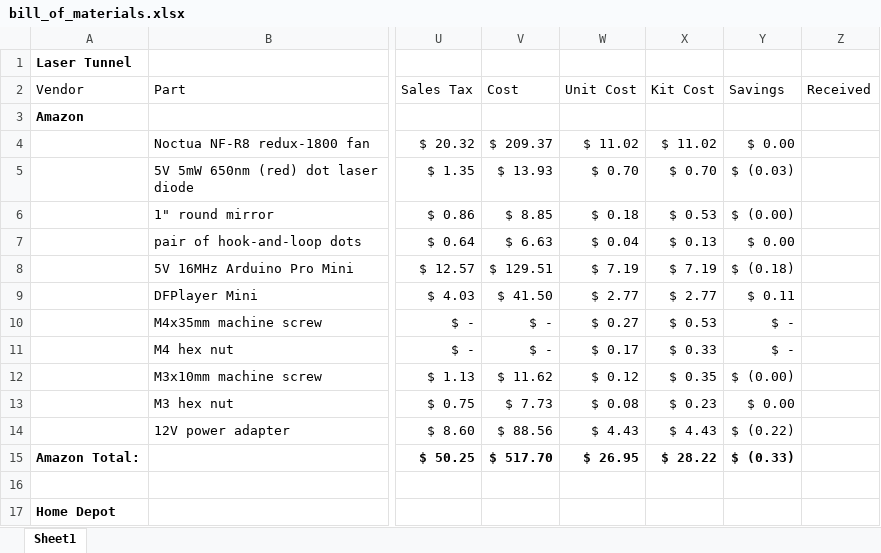
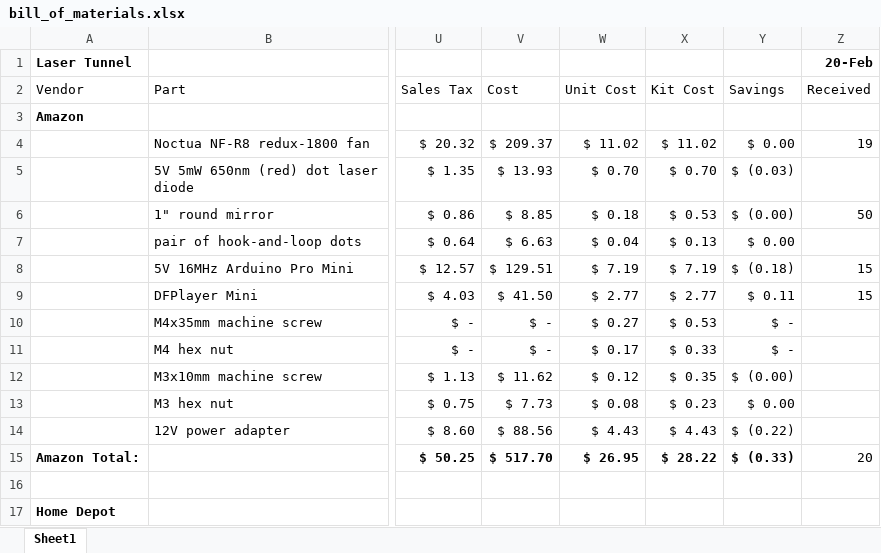
Before and after one commit to aidtopia/laser_tunnel, an Excel workbook: parts/bill_of_materials.xlsx, sheet Sheet1, drawn as a sheet; only a part is shown, gaps mark what is left out; values as stored, in another font and other column widths than the file's, no borders; the diff names each change by its address in the sheet, - before the commit and + after, or states it on an @@ line.

Commit message:
Updated BOM upon receipt of ordered parts.

```diff
--- a/parts/bill_of_materials.xlsx (sheet Sheet1)
+++ b/parts/bill_of_materials.xlsx (sheet Sheet1)
-Z1 (Received): (empty)
+Z1 (Received): 20-Feb
-Z4 (Received): (empty)
+Z4 (Received): 19
-Z6 (Received): (empty)
+Z6 (Received): 50
-Z8:Z9 (Received): (empty)
+Z8:Z9 (Received): 15
-Z15 (Received): (empty)
+Z15 (Received): 20
```
